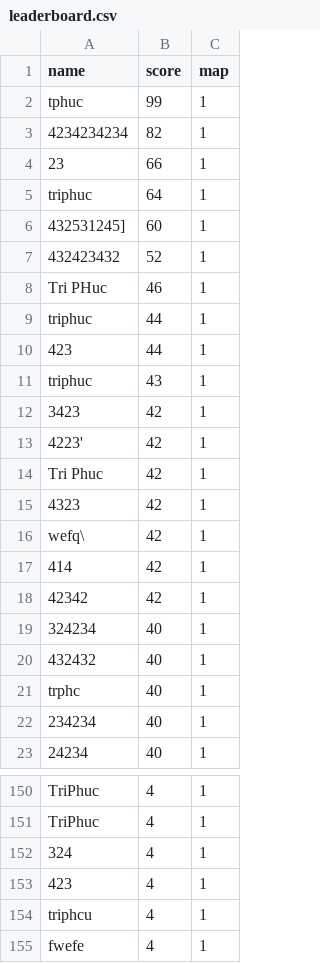
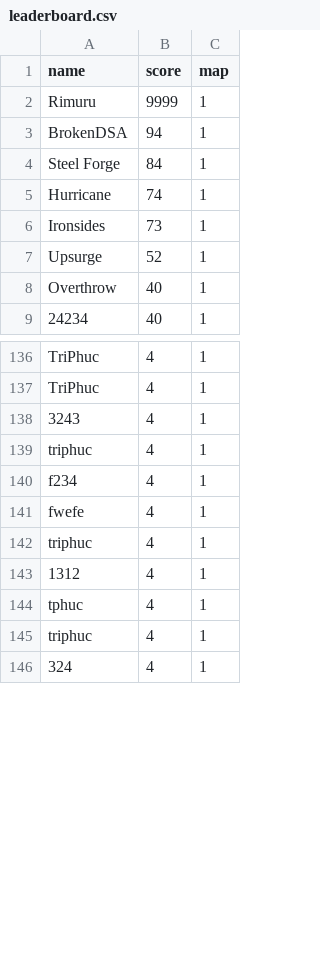
Before and after one commit to Ryhtruly/Demo, a CSV file: data/leaderboard.csv, drawn as a sheet; only a part is shown, gaps mark what is left out; the shorter side is filled out with more unchanged rows; the diff covers the shown part only.

```diff
--- a/data/leaderboard.csv
+++ b/data/leaderboard.csv
@@ -1,23 +1,9 @@
 name,score,map
-tphuc,99,1
-4234234234 ,82,1
-23,66,1
-triphuc,64,1
-432531245],60,1
-432423432,52,1
-Tri PHuc,46,1
-triphuc,44,1
-423,44,1
-triphuc,43,1
-3423,42,1
-4223',42,1
-Tri Phuc,42,1
-4323,42,1
-wefq\,42,1
-414,42,1
-42342,42,1
-324234,40,1
-432432,40,1
-trphc,40,1
-234234,40,1
+Rimuru,9999,1
+BrokenDSA,94,1
+Steel Forge,84,1
+Hurricane,74,1
+Ironsides ,73,1
+Upsurge,52,1
+Overthrow,40,1
 24234,40,1
@@ -151,5 +137,5 @@ TriPhuc,4,1
 TriPhuc,4,1
-324,4,1
-423,4,1
-triphcu,4,1
+3243,4,1
+triphuc,4,1
+f234,4,1
 fwefe,4,1
```
Also changed, not shown: 12 added rows and 23 moved rows elsewhere in this file, 7 other files.
